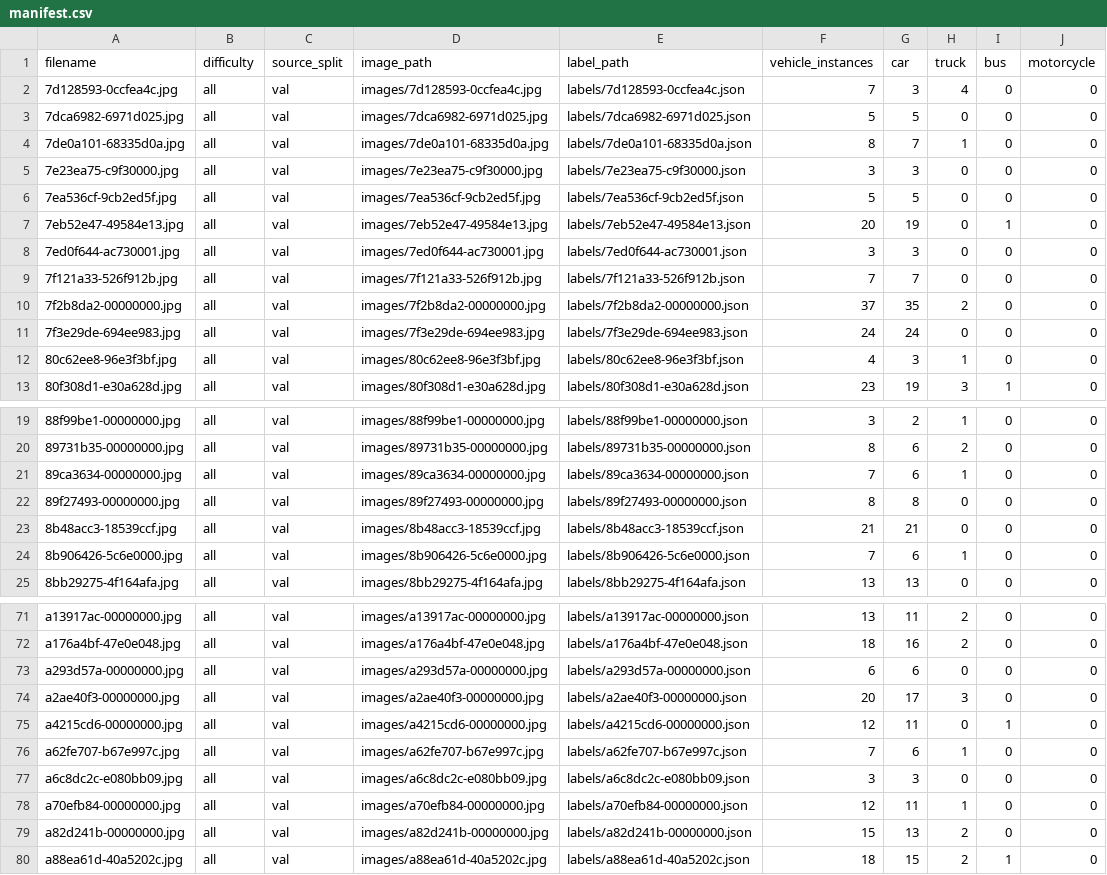
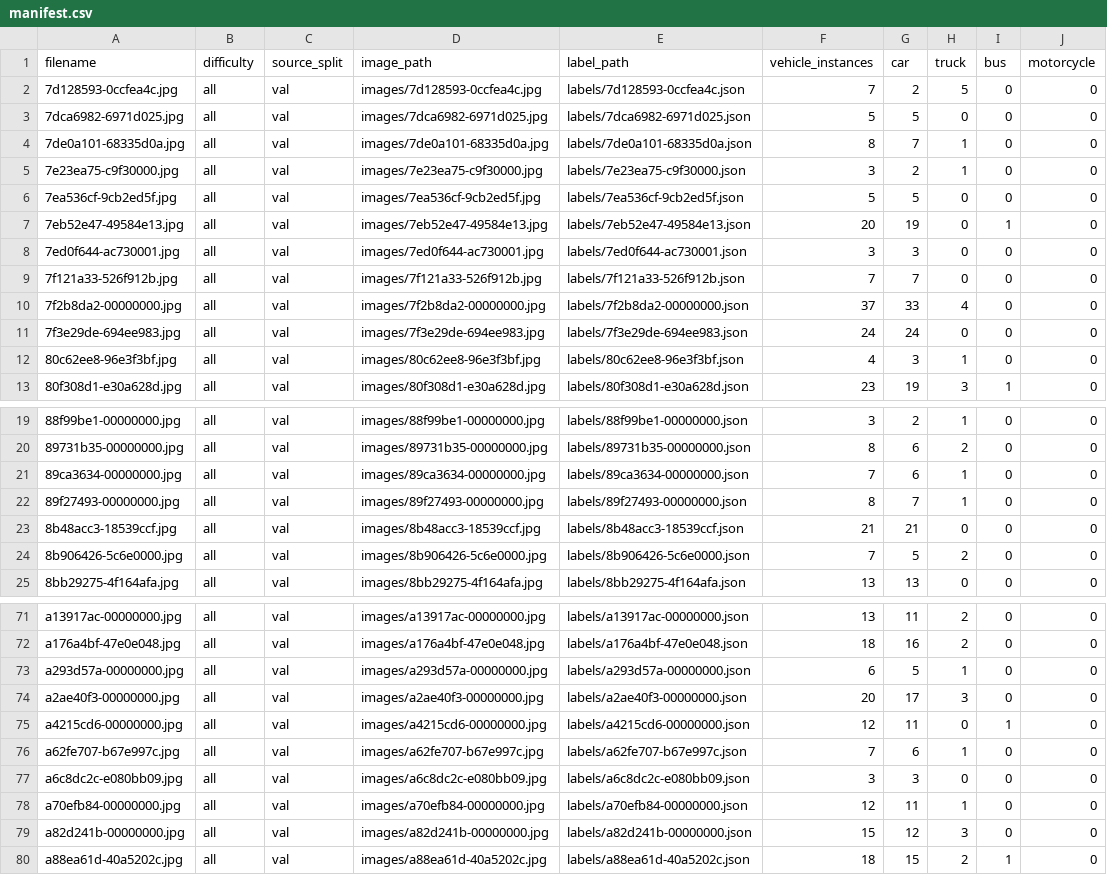
Before and after one commit to levienbang/yolo11, a CSV file: datasets/bdd100k-seg-100/manifest.csv, drawn as a sheet; only a part is shown, gaps mark what is left out.

Commit message:
Label pickups as truck in both evaluation sets
Change 17 instance labels from car to truck (9 Vietnam, 8 BDD100K) and update
the manifests. The list of changes is in datasets/pickup_relabel.csv.

```diff
--- a/datasets/bdd100k-seg-100/manifest.csv
+++ b/datasets/bdd100k-seg-100/manifest.csv
@@ -1,6 +1,6 @@
 filename,difficulty,source_split,image_path,label_path,vehicle_instances,car,truck,bus,motorcycle
-7d128593-0ccfea4c.jpg,all,val,images/7d128593-0ccfea4c.jpg,labels/7d128593-0ccfea4c.json,7,3,4,0,0
+7d128593-0ccfea4c.jpg,all,val,images/7d128593-0ccfea4c.jpg,labels/7d128593-0ccfea4c.json,7,2,5,0,0
 7dca6982-6971d025.jpg,all,val,images/7dca6982-6971d025.jpg,labels/7dca6982-6971d025.json,5,5,0,0,0
 7de0a101-68335d0a.jpg,all,val,images/7de0a101-68335d0a.jpg,labels/7de0a101-68335d0a.json,8,7,1,0,0
-7e23ea75-c9f30000.jpg,all,val,images/7e23ea75-c9f30000.jpg,labels/7e23ea75-c9f30000.json,3,3,0,0,0
+7e23ea75-c9f30000.jpg,all,val,images/7e23ea75-c9f30000.jpg,labels/7e23ea75-c9f30000.json,3,2,1,0,0
 7ea536cf-9cb2ed5f.jpg,all,val,images/7ea536cf-9cb2ed5f.jpg,labels/7ea536cf-9cb2ed5f.json,5,5,0,0,0
@@ -9,3 +9,3 @@ filename,difficulty,source_split,image_path,label_path,vehicle_instances,car,tru
 7f121a33-526f912b.jpg,all,val,images/7f121a33-526f912b.jpg,labels/7f121a33-526f912b.json,7,7,0,0,0
-7f2b8da2-00000000.jpg,all,val,images/7f2b8da2-00000000.jpg,labels/7f2b8da2-00000000.json,37,35,2,0,0
+7f2b8da2-00000000.jpg,all,val,images/7f2b8da2-00000000.jpg,labels/7f2b8da2-00000000.json,37,33,4,0,0
 7f3e29de-694ee983.jpg,all,val,images/7f3e29de-694ee983.jpg,labels/7f3e29de-694ee983.json,24,24,0,0,0
@@ -21,5 +21,5 @@ filename,difficulty,source_split,image_path,label_path,vehicle_instances,car,tru
 89ca3634-00000000.jpg,all,val,images/89ca3634-00000000.jpg,labels/89ca3634-00000000.json,7,6,1,0,0
-89f27493-00000000.jpg,all,val,images/89f27493-00000000.jpg,labels/89f27493-00000000.json,8,8,0,0,0
+89f27493-00000000.jpg,all,val,images/89f27493-00000000.jpg,labels/89f27493-00000000.json,8,7,1,0,0
 8b48acc3-18539ccf.jpg,all,val,images/8b48acc3-18539ccf.jpg,labels/8b48acc3-18539ccf.json,21,21,0,0,0
-8b906426-5c6e0000.jpg,all,val,images/8b906426-5c6e0000.jpg,labels/8b906426-5c6e0000.json,7,6,1,0,0
+8b906426-5c6e0000.jpg,all,val,images/8b906426-5c6e0000.jpg,labels/8b906426-5c6e0000.json,7,5,2,0,0
 8bb29275-4f164afa.jpg,all,val,images/8bb29275-4f164afa.jpg,labels/8bb29275-4f164afa.json,13,13,0,0,0
@@ -72,3 +72,3 @@ a13917ac-00000000.jpg,all,val,images/a13917ac-00000000.jpg,labels/a13917ac-00000
 a176a4bf-47e0e048.jpg,all,val,images/a176a4bf-47e0e048.jpg,labels/a176a4bf-47e0e048.json,18,16,2,0,0
-a293d57a-00000000.jpg,all,val,images/a293d57a-00000000.jpg,labels/a293d57a-00000000.json,6,6,0,0,0
+a293d57a-00000000.jpg,all,val,images/a293d57a-00000000.jpg,labels/a293d57a-00000000.json,6,5,1,0,0
 a2ae40f3-00000000.jpg,all,val,images/a2ae40f3-00000000.jpg,labels/a2ae40f3-00000000.json,20,17,3,0,0
@@ -78,3 +78,3 @@ a6c8dc2c-e080bb09.jpg,all,val,images/a6c8dc2c-e080bb09.jpg,labels/a6c8dc2c-e080b
 a70efb84-00000000.jpg,all,val,images/a70efb84-00000000.jpg,labels/a70efb84-00000000.json,12,11,1,0,0
-a82d241b-00000000.jpg,all,val,images/a82d241b-00000000.jpg,labels/a82d241b-00000000.json,15,13,2,0,0
+a82d241b-00000000.jpg,all,val,images/a82d241b-00000000.jpg,labels/a82d241b-00000000.json,15,12,3,0,0
 a88ea61d-40a5202c.jpg,all,val,images/a88ea61d-40a5202c.jpg,labels/a88ea61d-40a5202c.json,18,15,2,1,0
```
Also changed, not shown: datasets/vietnam-seg-review-100/manifest.csv, 19 other files.
